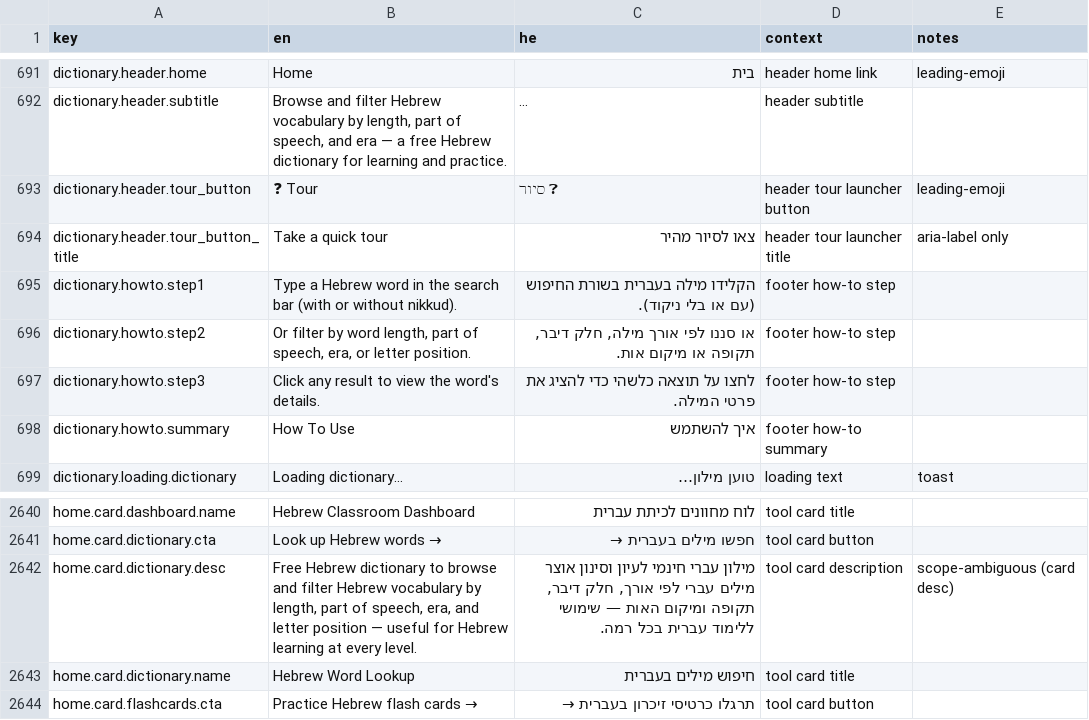
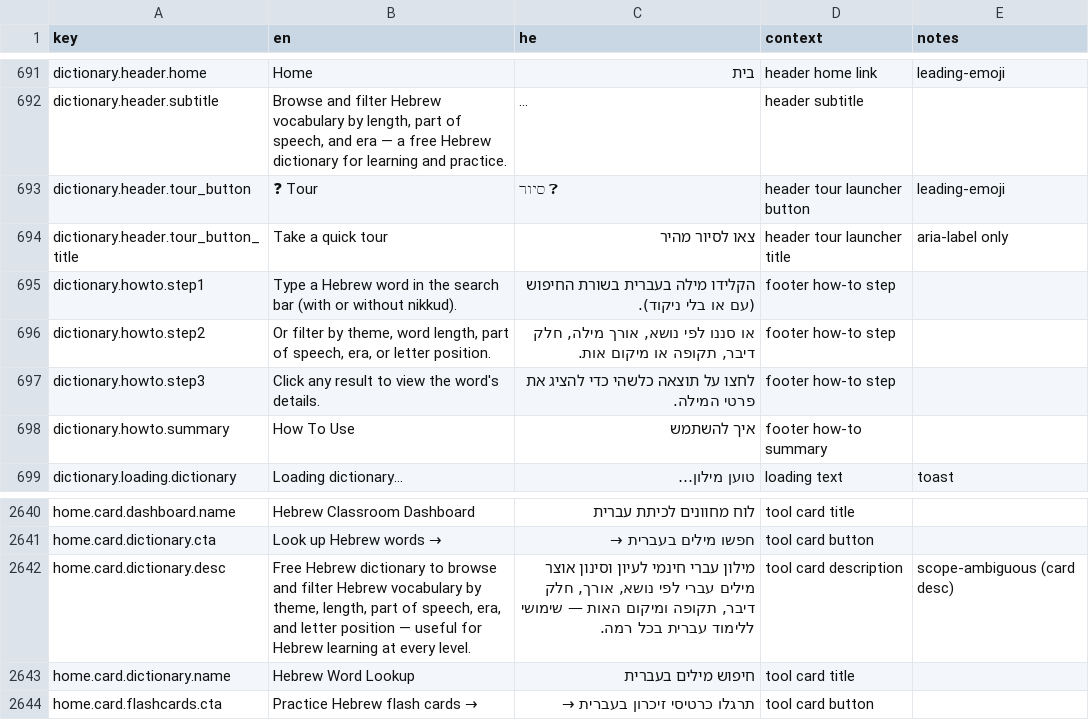
Before and after one commit to Hbleiberg/Hebrew_Blender, a CSV file: locales/ui-strings.csv, drawn as a sheet; only a part is shown, gaps mark what is left out; long unchanged cells end in ….

```diff
--- a/locales/ui-strings.csv
+++ b/locales/ui-strings.csv
@@ -695,3 +695,3 @@ dictionary.header.tour_button_title,Take a quick tour,צאו לסיור מהיר
 dictionary.howto.step1,Type a Hebrew word in the search bar (with or without nikkud).,הקלידו מילה בעברית בשורת החיפוש (עם או בלי ניקוד).,footer how-to step,
-dictionary.howto.step2,"Or filter by word length, part of speech, era, or letter position.","או סננו לפי אורך מילה, חלק דיבר, תקופה או מיקום אות.",footer how-to step,
+dictionary.howto.step2,"Or filter by theme, word length, part of speech, era, or letter position.","או סננו לפי נושא, אורך מילה, חלק דיבר, תקופה או מיקום אות.",footer how-to step,
 dictionary.howto.step3,Click any result to view the word's details.,לחצו על תוצאה כלשהי כדי להציג את פרטי המילה.,footer how-to step,
@@ -2641,3 +2641,3 @@ home.card.dashboard.name,Hebrew Classroom Dashboard,לוח מחוונים לכי
 home.card.dictionary.cta,Look up Hebrew words →,חפשו מילים בעברית →,tool card button,
-home.card.dictionary.desc,"Free Hebrew dictionary to browse and filter Hebrew vocabulary by length, part of speech, era, and letter position — useful for Hebrew learning at every level.","מילון עברי חינמי לעיון וסינון אוצר מילים עברי לפי אורך, חלק דיבר, תקופה ומיקום האות — שימושי ללימוד עברית בכל רמה.",tool card description,scope-ambiguous (card desc)
+home.card.dictionary.desc,"Free Hebrew dictionary to browse and filter Hebrew vocabulary by theme, length, part of speech, era, and letter position — useful for Hebrew learning at every level.","מילון עברי חינמי לעיון וסינון אוצר מילים עברי לפי נושא, אורך, חלק דיבר, תקופה ומיקום האות — שימושי ללימוד עברית בכל רמה.",tool card description,scope-ambiguous (card desc)
 home.card.dictionary.name,Hebrew Word Lookup,חיפוש מילים בעברית,tool card title,
```
Also changed, not shown: 4 other files.
